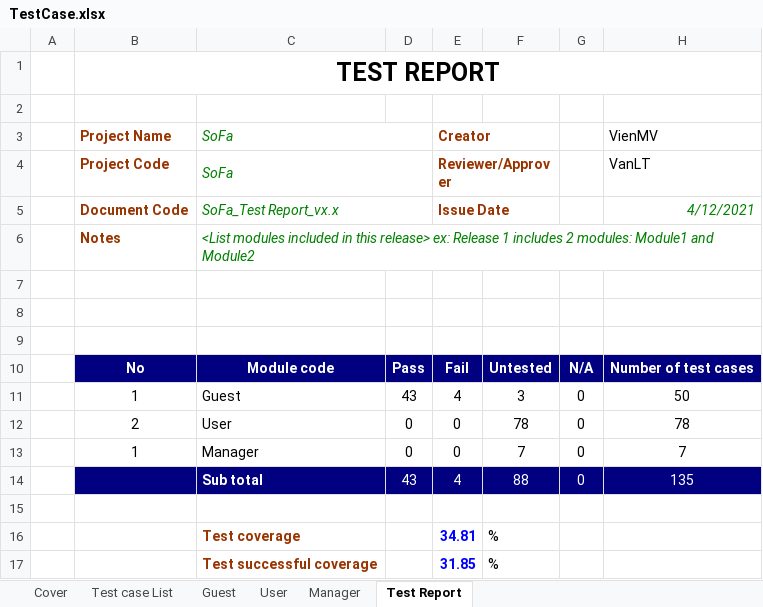
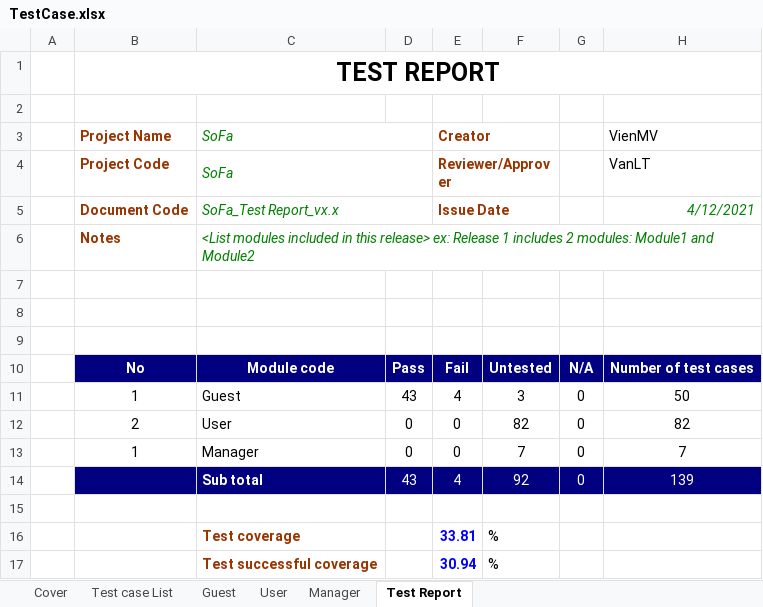
Before and after one commit to TrellixVulnTeam/Capstone_LMAN, an Excel workbook: 1. Document/6. Test/TestCase.xlsx, sheet Test Report, drawn as a sheet; values as stored, in another font and other column widths than the file's, no borders; charts and pictures not drawn; the diff names each change by its address in the sheet, - before the commit and + after, or states it on an @@ line.

```diff
--- a/1. Document/6. Test/TestCase.xlsx (sheet Test Report)
+++ b/1. Document/6. Test/TestCase.xlsx (sheet Test Report)
-F12: 78
+F12: 82
-H12: 78
+H12: 82
-F14: 88
+F14: 92
-H14: 135
+H14: 139
-E16: 34.81
+E16: 33.81
-E17: 31.85
+E17: 30.94
```
Also changed, not shown: sheet User, formulas that keep their value.
